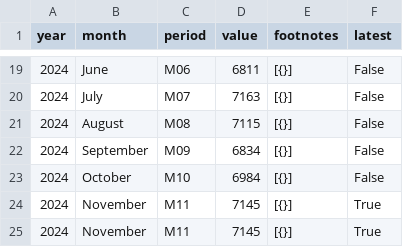
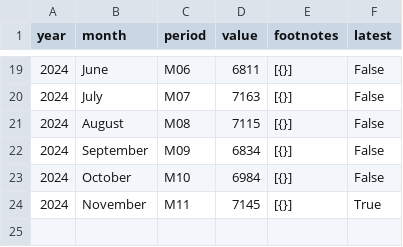
Before and after one commit to 3izzy/econ8320_semester_project, a CSV file: data/Civilian Unemployment.csv, drawn as a sheet; only a part is shown, gaps mark what is left out; the diff names each change by its address in the sheet, - before the commit and + after, or states it on an @@ line.

```diff
--- a/data/Civilian Unemployment.csv
+++ b/data/Civilian Unemployment.csv
-row 25: 2024 | November | M11 | 7145 | [{}] | True
```
Also changed, not shown: data/Civilian Employment.csv, data/Total Nonfarm Employment.csv, 5 other files.
